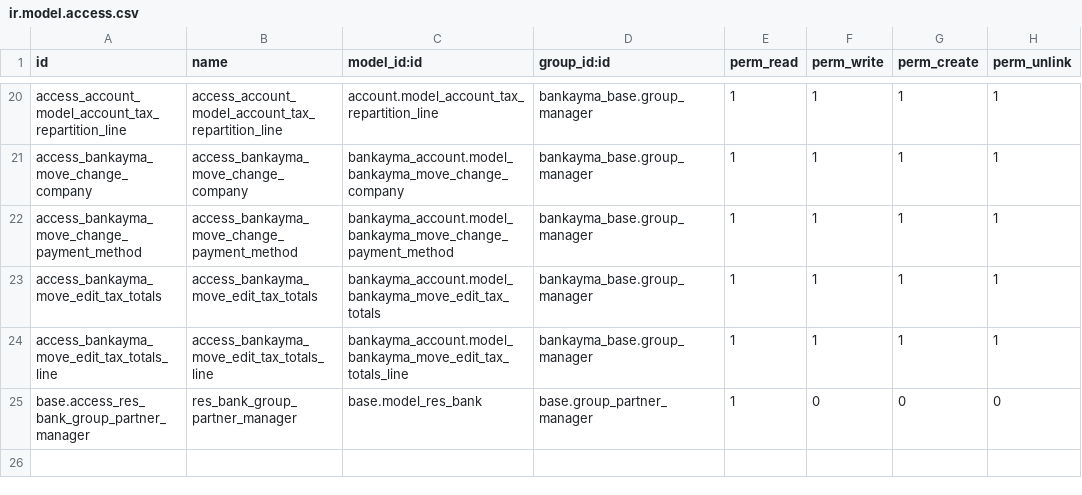
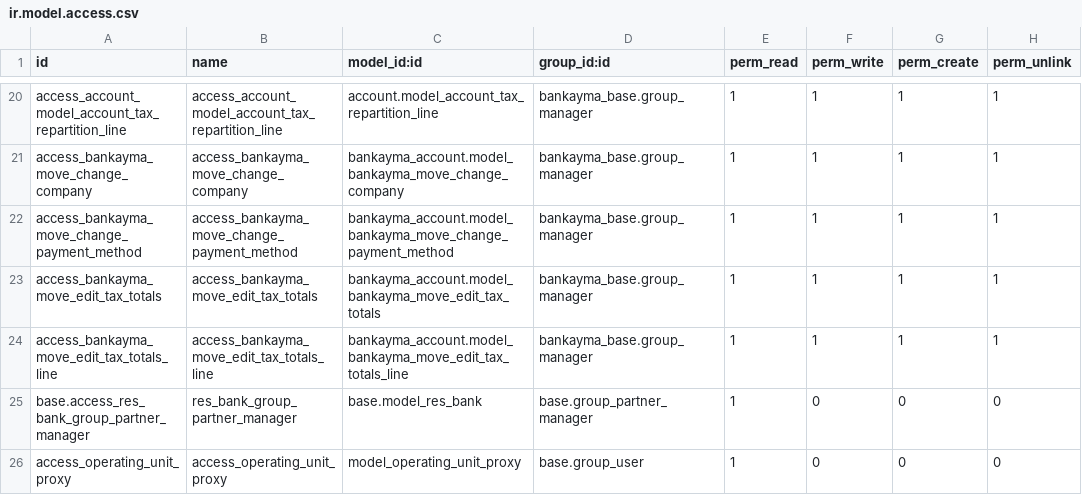
Before and after one commit to moshchot/BANKayma, a CSV file: bankayma_account/security/ir.model.access.csv, drawn as a sheet; only a part is shown, gaps mark what is left out; the diff names each change by its address in the sheet, - before the commit and + after, or states it on an @@ line.

```diff
--- a/bankayma_account/security/ir.model.access.csv
+++ b/bankayma_account/security/ir.model.access.csv
+row 26: access_operating_unit_proxy | access_operating_unit_proxy | model_operating_unit_proxy | base.group_user | 1 | 0 | 0 | 0
```
Also changed, not shown: 23 other files.
